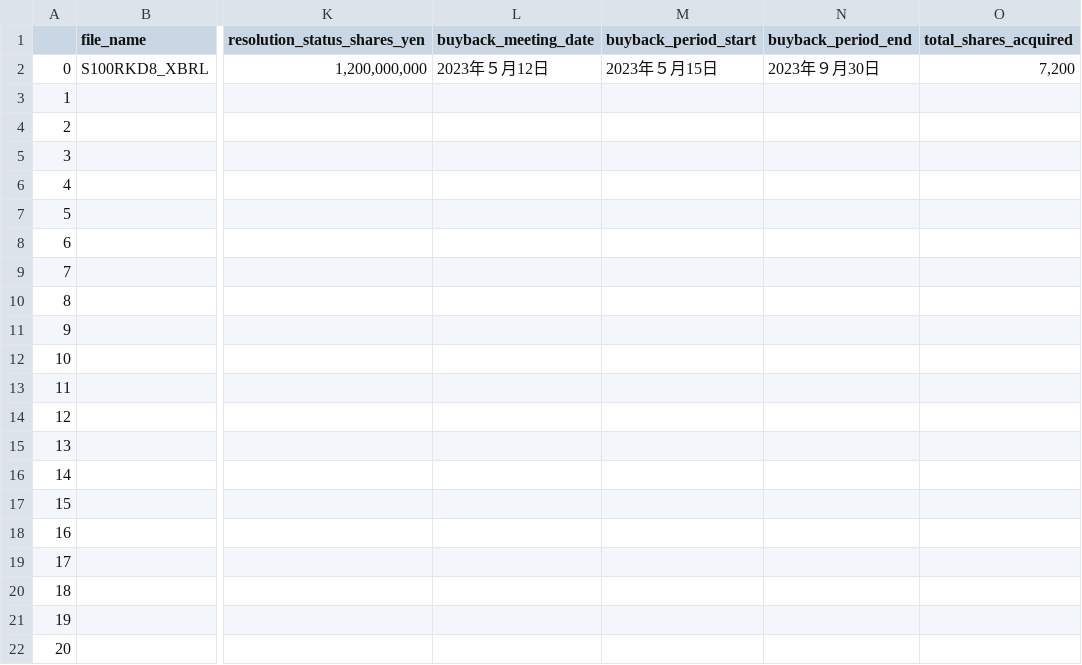
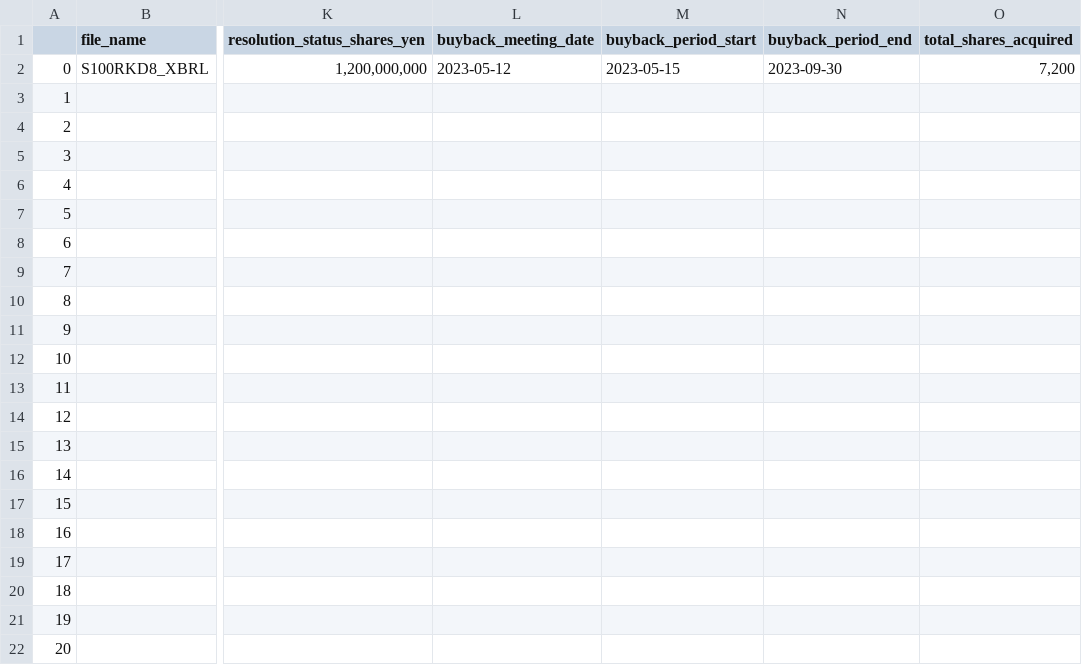
Before and after one commit to justy3/pyhelp, a CSV file: jpy_parser/data_XBRL_csv/S100RKD8.csv, drawn as a sheet; only a part is shown, gaps mark what is left out; the diff names each change by its address in the sheet, - before the commit and + after, or states it on an @@ line.

```diff
--- a/jpy_parser/data_XBRL_csv/S100RKD8.csv
+++ b/jpy_parser/data_XBRL_csv/S100RKD8.csv
-L2 (buyback_meeting_date): 2023年５月12日
+L2 (buyback_meeting_date): 2023-05-12
-M2 (buyback_period_start): 2023年５月15日
+M2 (buyback_period_start): 2023-05-15
-N2 (buyback_period_end): 2023年９月30日
+N2 (buyback_period_end): 2023-09-30
```
Also changed, not shown: jpy_parser/data_XBRL_csv/S100RIVY.csv, jpy_parser/data_XBRL_csv/S100RJ55.csv, 12 other files.
